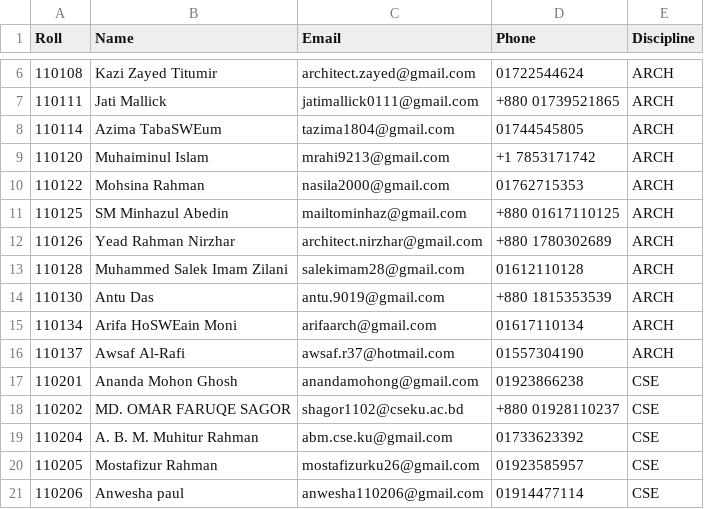
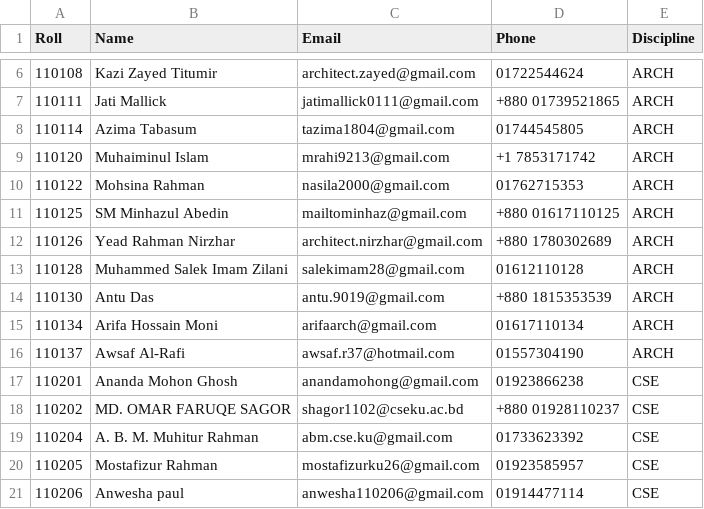
Before and after one commit to imran110219/biborto, a CSV file: active-voter-list.csv, drawn as a sheet; only a part is shown, gaps mark what is left out.

Commit message:
fix: correct spelling errors in active voter list and update member slugs

```diff
--- a/active-voter-list.csv
+++ b/active-voter-list.csv
@@ -7,3 +7,3 @@ Roll,Name,Email,Phone,Discipline
 110111,Jati Mallick,jatimallick0111@gmail.com,+880 01739521865,ARCH
-110114,Azima TabaSWEum,tazima1804@gmail.com,01744545805,ARCH
+110114,Azima Tabasum,tazima1804@gmail.com,01744545805,ARCH
 110120,Muhaiminul Islam,mrahi9213@gmail.com,+1 7853171742,ARCH
@@ -14,3 +14,3 @@ Roll,Name,Email,Phone,Discipline
 110130,Antu Das,antu.9019@gmail.com,+880 1815353539,ARCH
-110134,Arifa HoSWEain Moni,arifaarch@gmail.com,01617110134,ARCH
+110134,Arifa Hossain Moni,arifaarch@gmail.com,01617110134,ARCH
 110137,Awsaf Al-Rafi,awsaf.r37@hotmail.com,01557304190,ARCH
```
Also changed, not shown: 1 other file.
